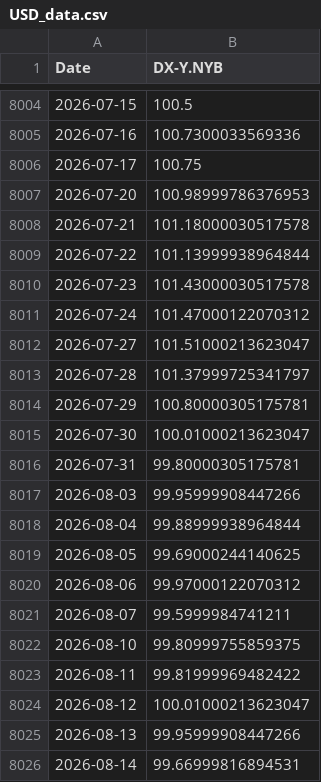
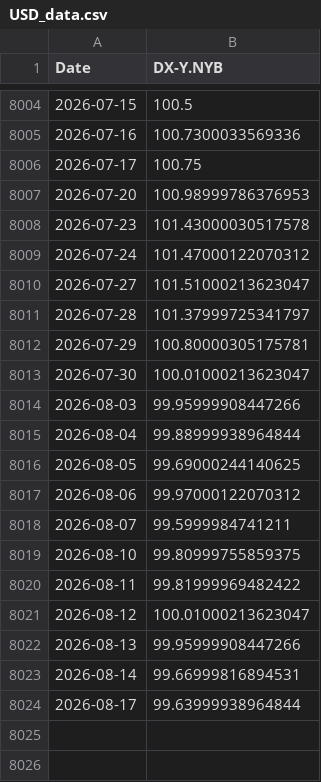
Before and after one commit to Gab1trs/Market-Dashboard, a CSV file: data/USD_data.csv, drawn as a sheet; only a part is shown, gaps mark what is left out; removed rows and columns are numbered as before the commit, all else as after; the diff names each change by its address in the sheet, - before the commit and + after, or states it on an @@ line.

```diff
--- a/data/USD_data.csv
+++ b/data/USD_data.csv
-row 8008: 2026-07-21 | 101.18000030517578
-row 8009: 2026-07-22 | 101.13999938964844
-row 8016: 2026-07-31 | 99.80000305175781
+row 8024: 2026-08-17 | 99.63999938964844
```
Also changed, not shown: data/SPY_data.csv, options/Gold_options.csv, 42 other files.
